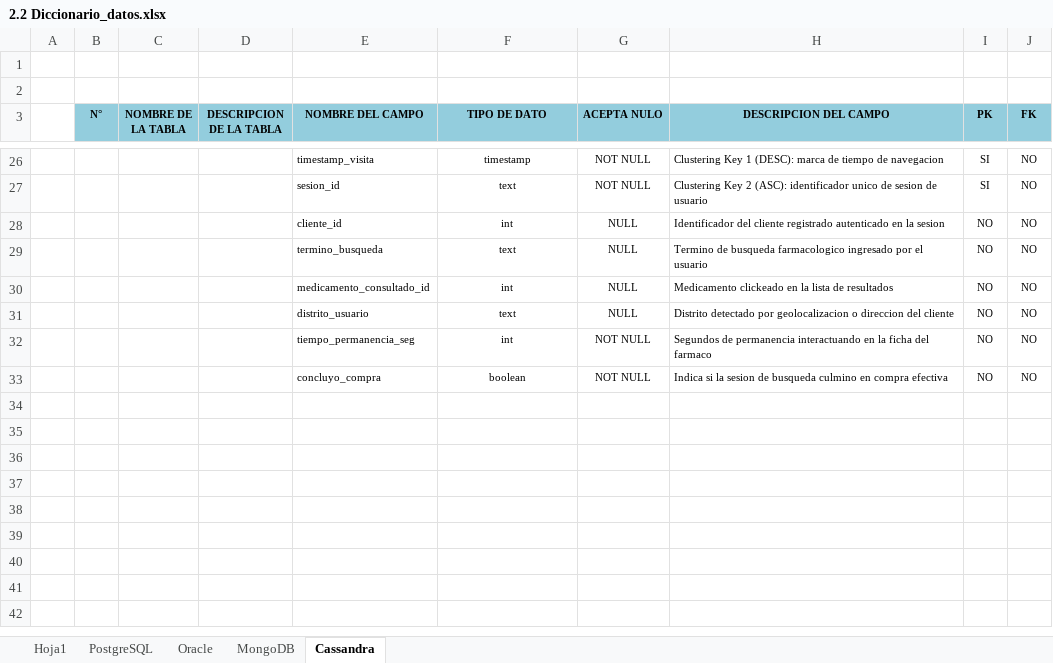
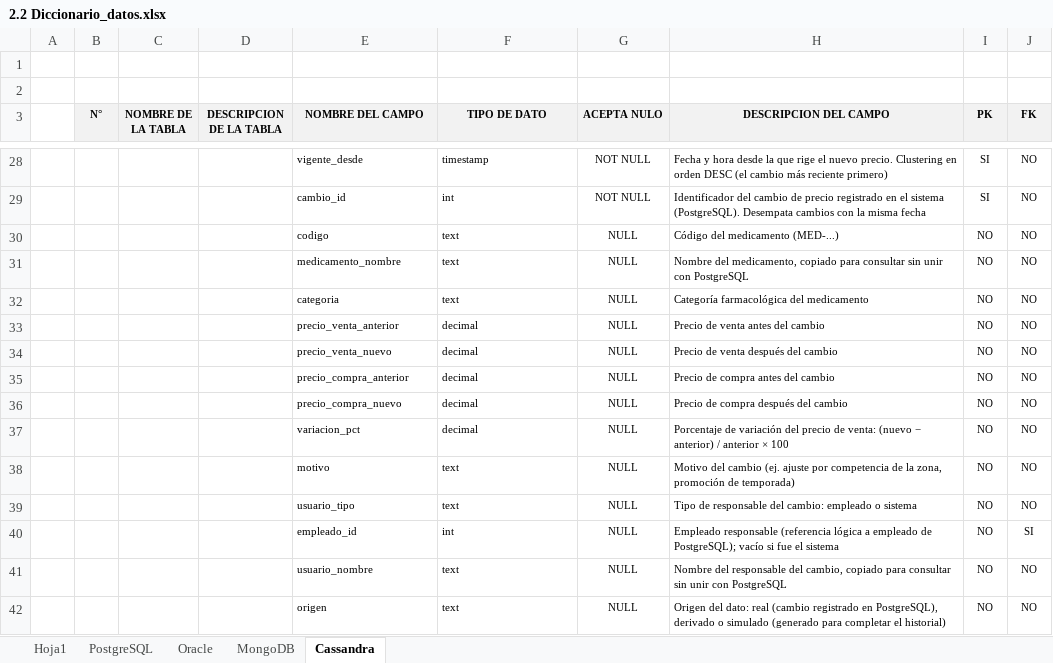
Before and after one commit to dereckdanielrojasperez-1/FarmaBarrio-Avance2, an Excel workbook: BASE DE DATOS 2/2. Anexos/2.2 Diccionario_datos.xlsx, sheet Cassandra, drawn as a sheet; only a part is shown, gaps mark what is left out; values as stored, in another font and other column widths than the file's, no borders; removed rows and columns are numbered as before the commit, all else as after; the diff covers the shown part only; the diff names each change by its address in the sheet, - before the commit and + after, or states it on an @@ line.

Commit message:
Entrega Oficial Definitiva - Segundo Entregable (Semana 14)
- Informe técnico consolidado al 100%: 85 evidencias visuales y 38 tablas técnicas
- Carátula oficial institucional UTP y Capítulo 1 de Subsanación de Observaciones (20/20)
- Arquitectura Relacional (PostgreSQL 11 tablas, Oracle 10 tablas) con diagramas Crow's Foot
- Esquema de Fragmentación completado (PostgreSQL List y Oracle Range) con Partition Pruning
- NoSQL MongoDB (4 colecciones, índices, réplicas 3 nodos) y Cassandra (3 tablas, UDFs, SAI)
- Diccionario de datos 2.2 actualizado con las 28 entidades en formato formal UTP
- Paquete oficial de entrega FarmaBarrio_SegundoEntregable_Grupo2.zip actualizado

```diff
--- a/BASE DE DATOS 2/2. Anexos/2.2 Diccionario_datos.xlsx (sheet Cassandra)
+++ b/BASE DE DATOS 2/2. Anexos/2.2 Diccionario_datos.xlsx (sheet Cassandra)
-B3:J3 fill: #93CDDD
+B3:J3 fill: #F2F2F2
-E28 (NOMBRE DEL CAMPO): timestamp_visita
+E28 (NOMBRE DEL CAMPO): vigente_desde
-F28:F29 alignment: center
+F28:F29 alignment: left
-H28 (DESCRIPCION DEL CAMPO): Clustering Key 1 (DESC): marca de tiempo de navegacion
+H28 (DESCRIPCION DEL CAMPO): Fecha y hora desde la que rige el nuevo precio. Clustering en orden DESC (el cambio más reciente primero)
-E29 (NOMBRE DEL CAMPO): sesion_id
+E29 (NOMBRE DEL CAMPO): cambio_id
-F29 (TIPO DE DATO): text
+F29 (TIPO DE DATO): int
-H29 (DESCRIPCION DEL CAMPO): Clustering Key 2 (ASC): identificador unico de sesion de usuario
+H29 (DESCRIPCION DEL CAMPO): Identificador del cambio de precio registrado en el sistema (PostgreSQL). Desempata cambios con la misma fecha
+row 30:  |  |  |  | codigo | text | NULL | Código del medicamento (MED-...) | NO | NO
-E31 (NOMBRE DEL CAMPO): cliente_id
+E31 (NOMBRE DEL CAMPO): medicamento_nombre
-F31 (TIPO DE DATO): int
+F31 (TIPO DE DATO): text
-F31:F33 alignment: center
+F31:F33 alignment: left
-H31 (DESCRIPCION DEL CAMPO): Identificador del cliente registrado autenticado en la sesion
+H31 (DESCRIPCION DEL CAMPO): Nombre del medicamento, copiado para consultar sin unir con PostgreSQL
-E32 (NOMBRE DEL CAMPO): termino_busqueda
+E32 (NOMBRE DEL CAMPO): categoria
-H32 (DESCRIPCION DEL CAMPO): Termino de busqueda farmacologico ingresado por el usuario
+H32 (DESCRIPCION DEL CAMPO): Categoría farmacológica del medicamento
-E33 (NOMBRE DEL CAMPO): medicamento_consultado_id
+E33 (NOMBRE DEL CAMPO): precio_venta_anterior
-F33 (TIPO DE DATO): int
+F33 (TIPO DE DATO): decimal
-H33 (DESCRIPCION DEL CAMPO): Medicamento clickeado en la lista de resultados
+H33 (DESCRIPCION DEL CAMPO): Precio de venta antes del cambio
+row 34:  |  |  |  | precio_venta_nuevo | decimal | NULL | Precio de venta después del cambio | NO | NO
+row 35:  |  |  |  | precio_compra_anterior | decimal | NULL | Precio de compra antes del cambio | NO | NO
+row 36:  |  |  |  | precio_compra_nuevo | decimal | NULL | Precio de compra después del cambio | NO | NO
+row 37:  |  |  |  | variacion_pct | decimal | NULL | Porcentaje de variación del precio de venta: (nuevo − anterior) / anterior × 100 | NO | NO
+row 38:  |  |  |  | motivo | text | NULL | Motivo del cambio (ej. ajuste por competencia de la zona, promoción de temporada) | NO | NO
-E39 (NOMBRE DEL CAMPO): distrito_usuario
+E39 (NOMBRE DEL CAMPO): usuario_tipo
-F39 alignment: center
+F39 alignment: left
-H39 (DESCRIPCION DEL CAMPO): Distrito detectado por geolocalizacion o direccion del cliente
+H39 (DESCRIPCION DEL CAMPO): Tipo de responsable del cambio: empleado o sistema
-row 32:  |  |  |  | tiempo_permanencia_seg | int | NOT NULL | Segundos de permanencia interactuando en la ficha del farmaco | NO | NO
-row 33:  |  |  |  | concluyo_compra | boolean | NOT NULL | Indica si la sesion de busqueda culmino en compra efectiva | NO | NO
+row 40:  |  |  |  | empleado_id | int | NULL | Empleado responsable (referencia lógica a empleado de PostgreSQL); vacío si fue el sistema | NO | SI
+row 41:  |  |  |  | usuario_nombre | text | NULL | Nombre del responsable del cambio, copiado para consultar sin unir con PostgreSQL | NO | NO
+row 42:  |  |  |  | origen | text | NULL | Origen del dato: real (cambio registrado en PostgreSQL), derivado o simulado (generado para completar el historial) | NO | NO
```
Also changed, not shown: 10 added rows, 8 removed rows, 39 edited cells, cell formats and merged cells elsewhere in this sheet, sheet MongoDB, 4 other files.
